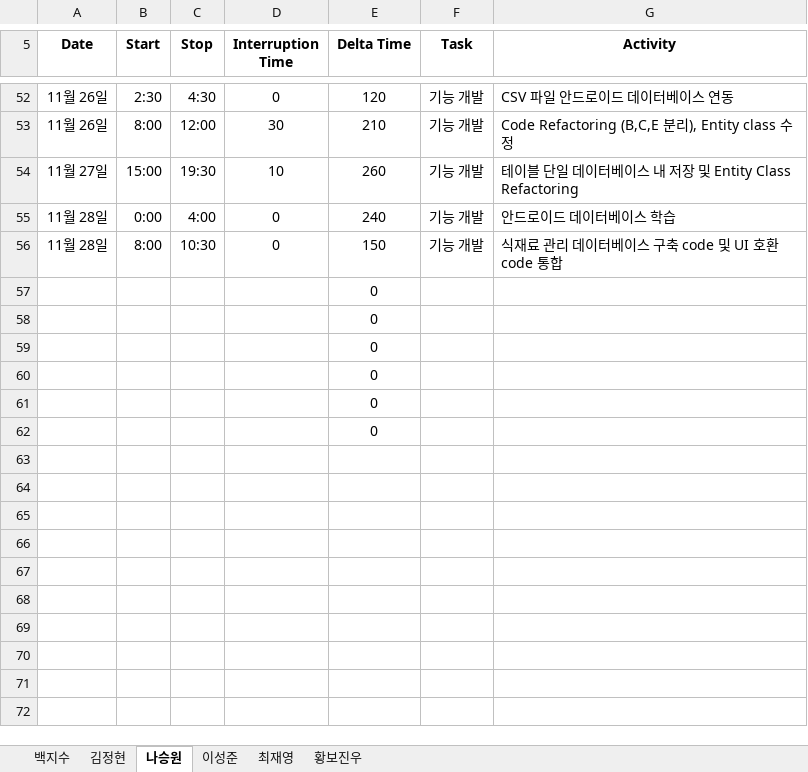
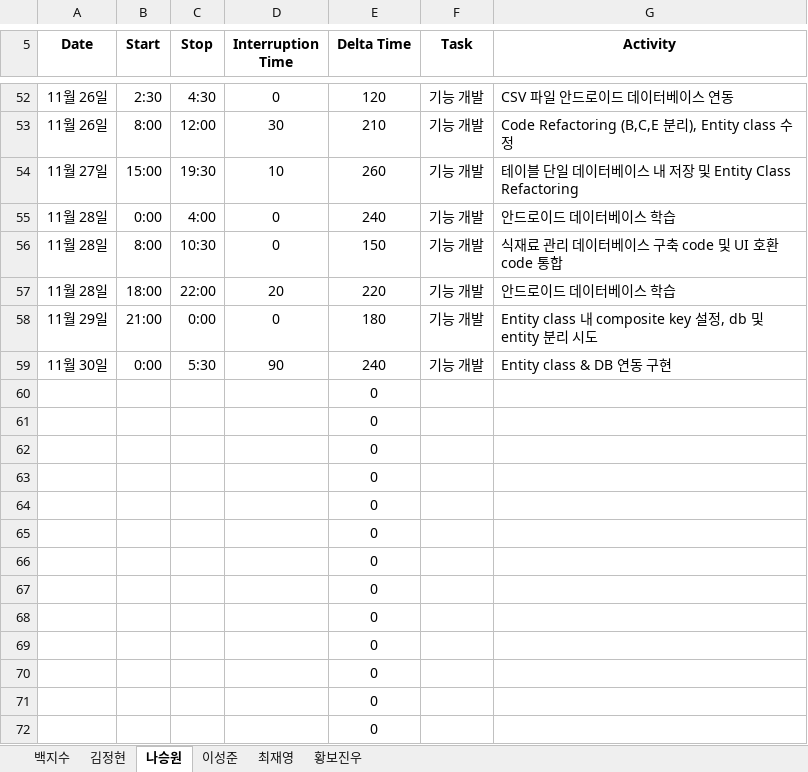
Before and after one commit to paekjisoo/babalzza, an Excel workbook: Project Documentation/1_3_PSP_Sheet.xlsx, sheet 나승원, drawn as a sheet; only a part is shown, gaps mark what is left out; the shorter side is filled out with more unchanged rows; values as stored, in another font and other column widths than the file's, no borders; the diff names each change by its address in the sheet, - before the commit and + after, or states it on an @@ line.

Commit message:
나승원 psp 수정

```diff
--- a/Project Documentation/1_3_PSP_Sheet.xlsx (sheet 나승원)
+++ b/Project Documentation/1_3_PSP_Sheet.xlsx (sheet 나승원)
+row 57: 11월 28일 | 18:00 | 22:00 | 20 | 220 | 기능 개발 | 안드로이드 데이터베이스 학습
+row 58: 11월 29일 | 21:00 | 0:00 | 0 | 180 | 기능 개발 | Entity class 내 composite key 설정, db 및 entity 분리 시도
+row 59: 11월 30일 | 0:00 | 5:30 | 90 | 240 | 기능 개발 | Entity class & DB 연동 구현
+row 60:  |  |  |  | 0
+row 61:  |  |  |  | 0
+row 62:  |  |  |  | 0
+row 63:  |  |  |  | 0
+row 64:  |  |  |  | 0
+row 65:  |  |  |  | 0
+row 66:  |  |  |  | 0
+row 67:  |  |  |  | 0
+row 68:  |  |  |  | 0
+row 69:  |  |  |  | 0
+row 70:  |  |  |  | 0
```
